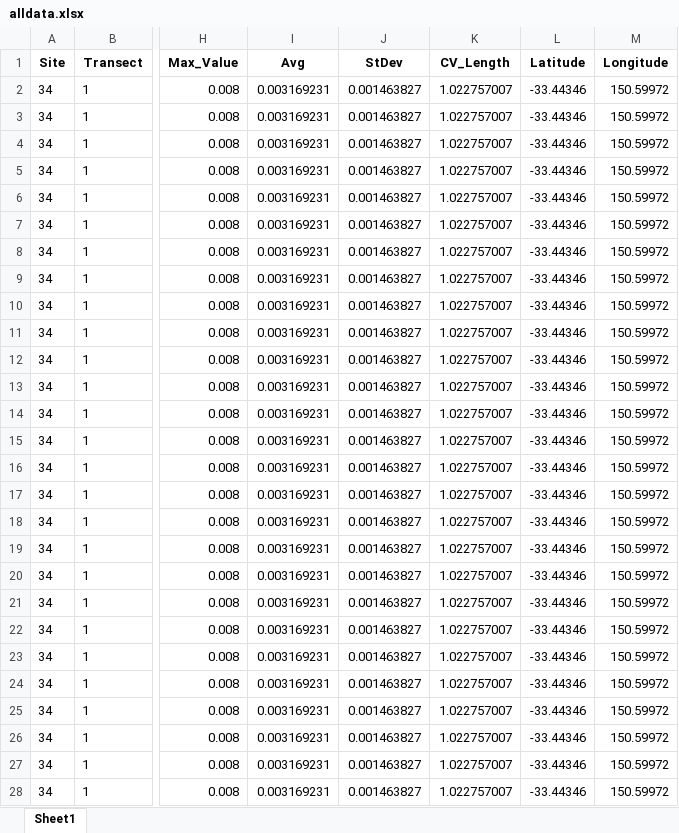
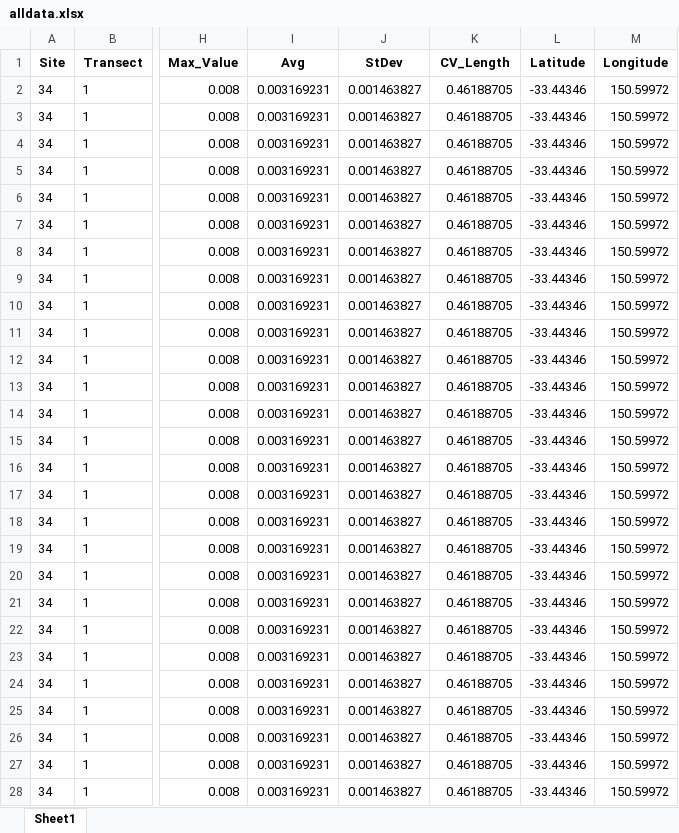
Before and after one commit to amaiamm8/ABS_second_round, an Excel workbook: raw/alldata.xlsx, sheet Sheet1, drawn as a sheet; only a part is shown, gaps mark what is left out; values as stored, in another font and other column widths than the file's, no borders; the diff covers the shown part only; the diff names each change by its address in the sheet, - before the commit and + after, or states it on an @@ line.

```diff
--- a/raw/alldata.xlsx (sheet Sheet1)
+++ b/raw/alldata.xlsx (sheet Sheet1)
-K2:K28 (CV_Length): 1.022757007
+K2:K28 (CV_Length): 0.46188705
```
Also changed, not shown: 1294 edited cells elsewhere in this sheet, 2 other files.
